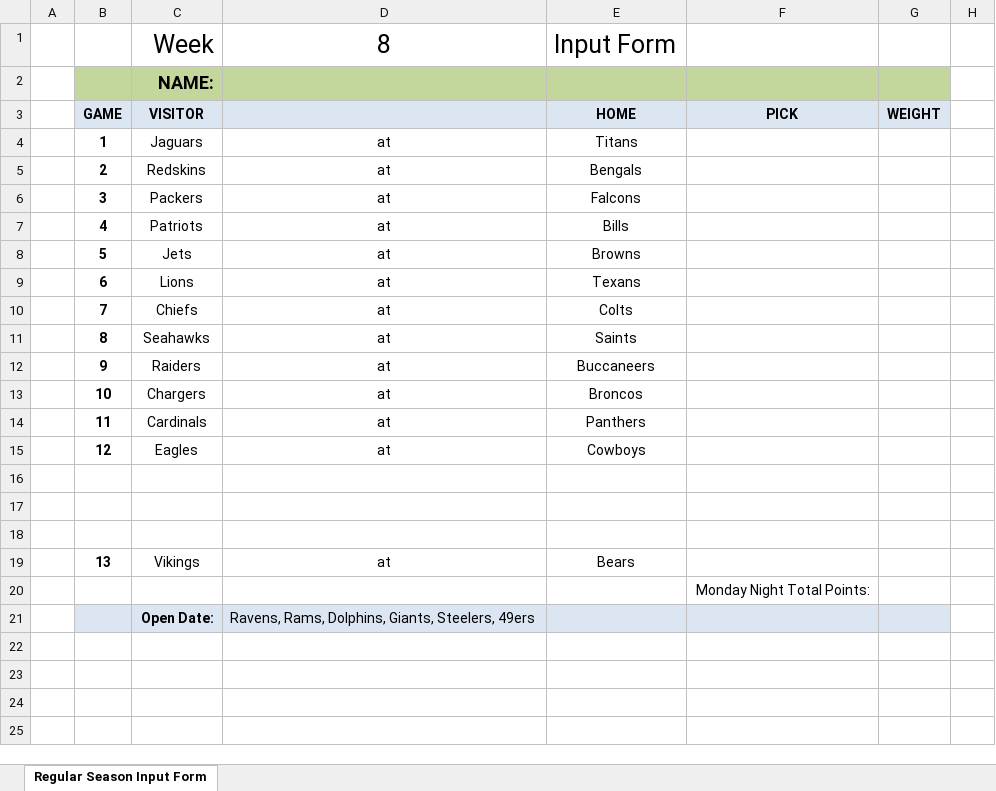
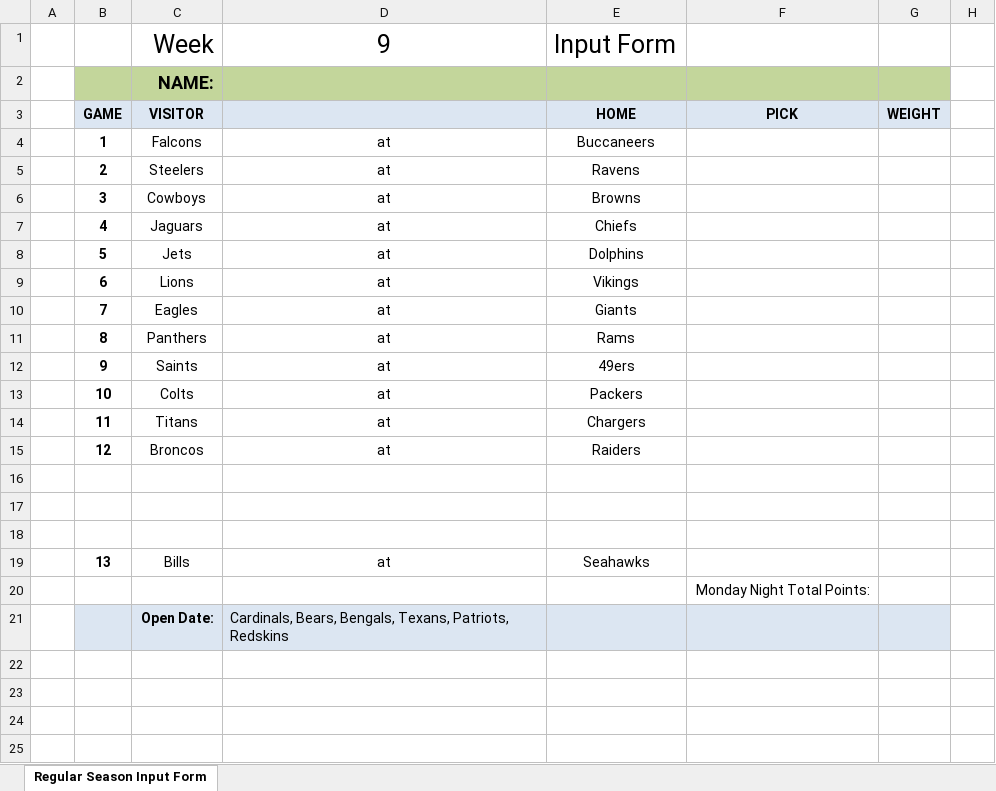
Before and after one commit to jlwebpages/fp, an Excel workbook: regular_season_inputs.xlsx, sheet Regular Season Input Form, drawn as a sheet; only a part is shown; values as stored, in another font and other column widths than the file's, no borders; the diff names each change by its address in the sheet, - before the commit and + after, or states it on an @@ line.

```diff
--- a/regular_season_inputs.xlsx (sheet Regular Season Input Form)
+++ b/regular_season_inputs.xlsx (sheet Regular Season Input Form)
-D1: 8
+D1: 9
-C4: Jaguars
+C4: Falcons
-E4: Titans
+E4: Buccaneers
-C5: Redskins
+C5: Steelers
-E5: Bengals
+E5: Ravens
-C6: Packers
+C6: Cowboys
-E6: Falcons
+E6: Browns
-C7: Patriots
+C7: Jaguars
-E7: Bills
+E7: Chiefs
-E8: Browns
+E8: Dolphins
-E9: Texans
+E9: Vikings
-C10: Chiefs
+C10: Eagles
-E10: Colts
+E10: Giants
-C11: Seahawks
+C11: Panthers
-E11: Saints
+E11: Rams
-C12: Raiders
+C12: Saints
-E12: Buccaneers
+E12: 49ers
-C13: Chargers
+C13: Colts
-E13: Broncos
+E13: Packers
-C14: Cardinals
+C14: Titans
-E14: Panthers
+E14: Chargers
-C15: Eagles
+C15: Broncos
-E15: Cowboys
+E15: Raiders
-C19: Vikings
+C19: Bills
-E19: Bears
+E19: Seahawks
-D21: Ravens, Rams, Dolphins, Giants, Steelers, 49ers
+D21: Cardinals, Bears, Bengals, Texans, Patriots, Redskins
```
Also changed, not shown: hidden cells, regular_season_prelim.xlsm, 3 other files.
